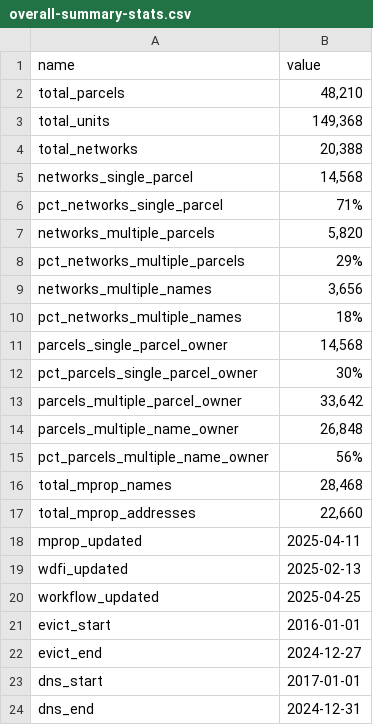
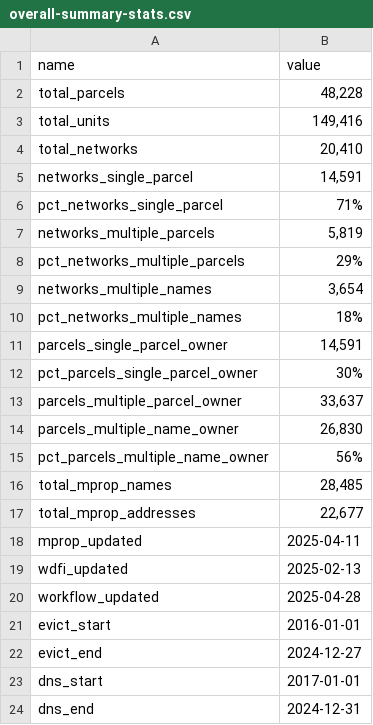
Before and after one commit to jdjohn215/mkepropertynetworks-summary, a CSV file: data/overall-summary-stats.csv, drawn as a sheet.

```diff
--- a/data/overall-summary-stats.csv
+++ b/data/overall-summary-stats.csv
@@ -1,21 +1,21 @@
 name,value
-total_parcels,"48,210"
-total_units,"149,368"
-total_networks,"20,388"
-networks_single_parcel,"14,568"
+total_parcels,"48,228"
+total_units,"149,416"
+total_networks,"20,410"
+networks_single_parcel,"14,591"
 pct_networks_single_parcel,71%
-networks_multiple_parcels,"5,820"
+networks_multiple_parcels,"5,819"
 pct_networks_multiple_parcels,29%
-networks_multiple_names,"3,656"
+networks_multiple_names,"3,654"
 pct_networks_multiple_names,18%
-parcels_single_parcel_owner,"14,568"
+parcels_single_parcel_owner,"14,591"
 pct_parcels_single_parcel_owner,30%
-parcels_multiple_parcel_owner,"33,642"
-parcels_multiple_name_owner,"26,848"
+parcels_multiple_parcel_owner,"33,637"
+parcels_multiple_name_owner,"26,830"
 pct_parcels_multiple_name_owner,56%
-total_mprop_names,"28,468"
-total_mprop_addresses,"22,660"
+total_mprop_names,"28,485"
+total_mprop_addresses,"22,677"
 mprop_updated,2025-04-11
 wdfi_updated,2025-02-13
-workflow_updated,2025-04-25
+workflow_updated,2025-04-28
 evict_start,2016-01-01
```
Also changed, not shown: 2 other files.
